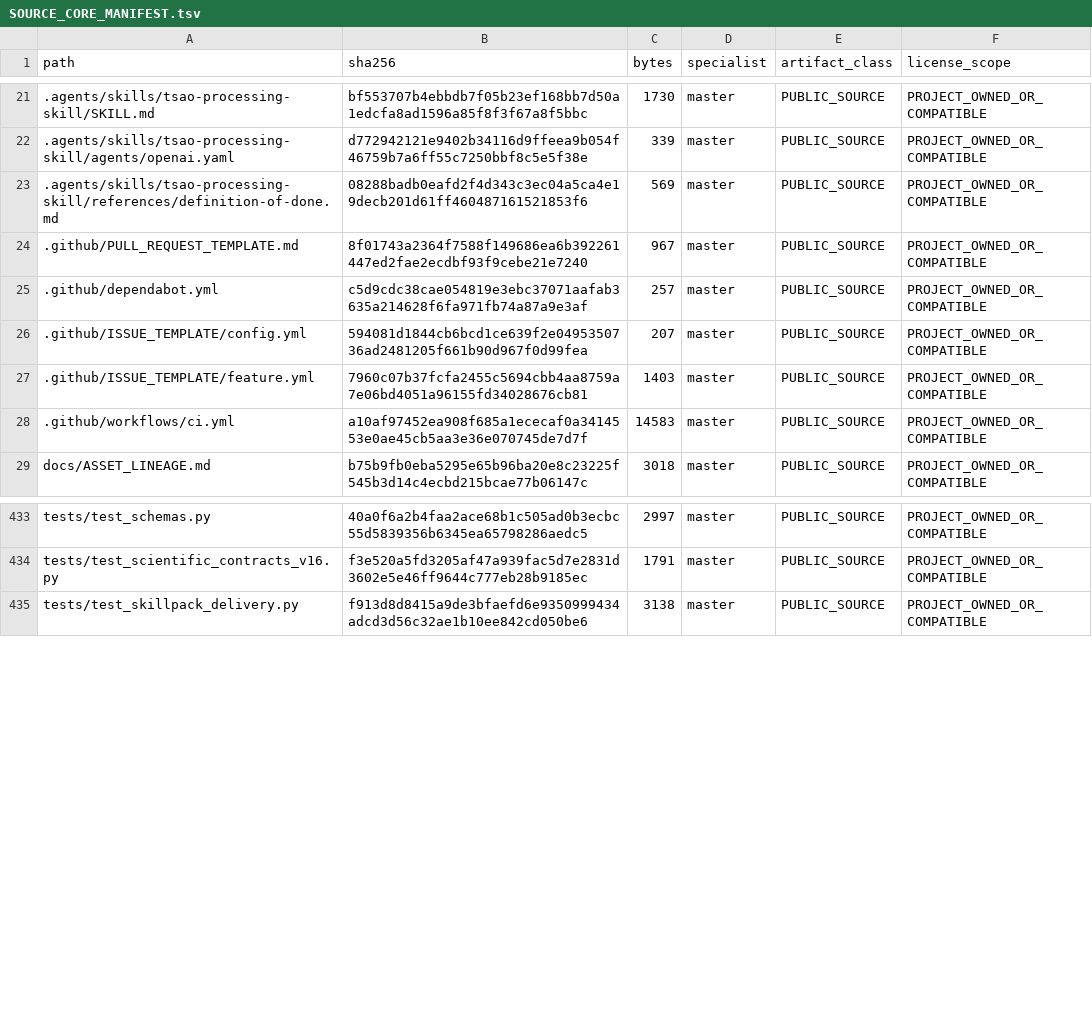
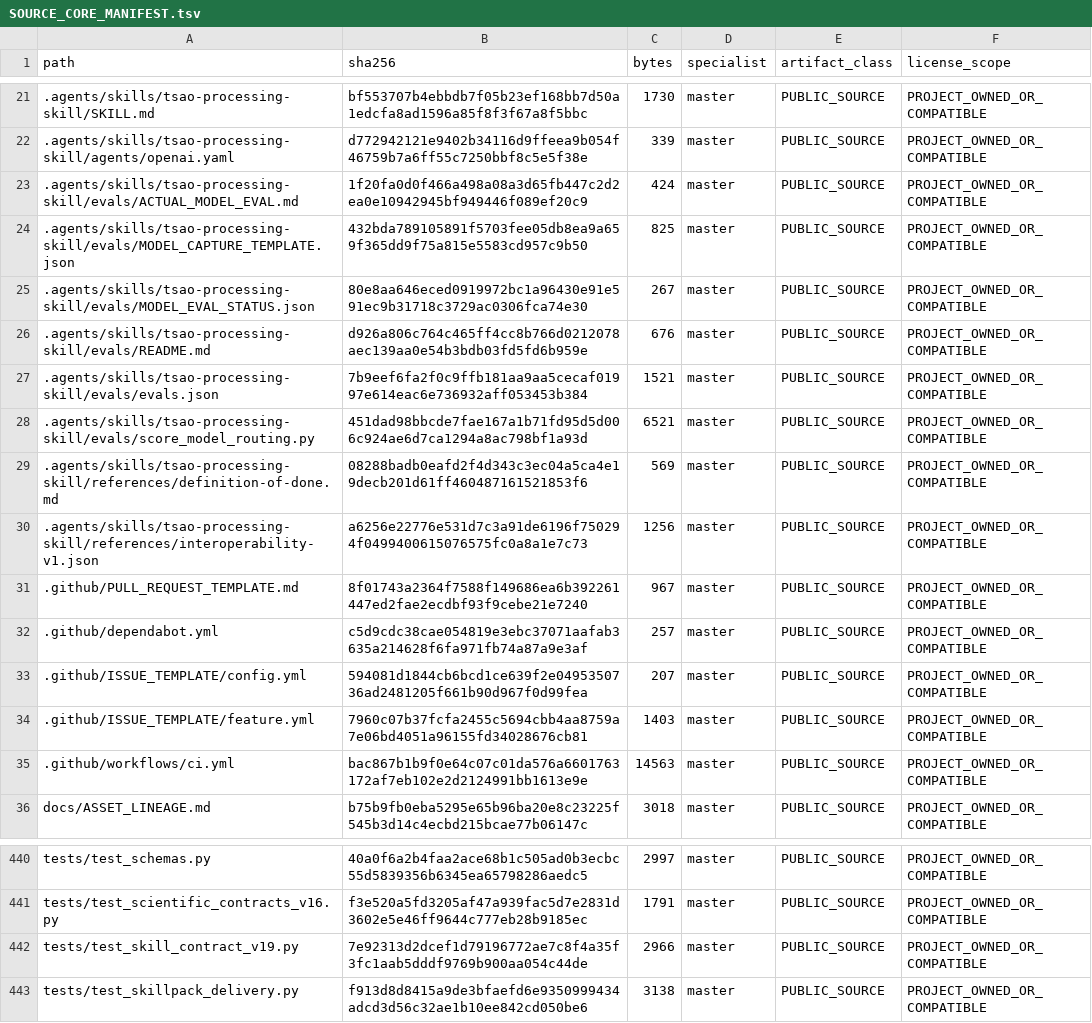
Before and after one commit to SUNHAOJUN22/TSAO-PROCESSING-SKILL, a TSV file: reports/SOURCE_CORE_MANIFEST.tsv, drawn as a sheet; only a part is shown, gaps mark what is left out; addresses are those after the commit; the diff names each change by its address in the sheet, - before the commit and + after, or states it on an @@ line.

```diff
--- a/reports/SOURCE_CORE_MANIFEST.tsv
+++ b/reports/SOURCE_CORE_MANIFEST.tsv
+row 23: .agents/skills/tsao-processing-skill/evals/ACTUAL_MODEL_EVAL.md | 1f20fa0d0f466a498a08a3d65fb447c2d2ea0e10942945bf949446f089ef20c9 | 424 | master | PUBLIC_SOURCE | PROJECT_OWNED_OR_COMPATIBLE
+row 24: .agents/skills/tsao-processing-skill/evals/MODEL_CAPTURE_TEMPLATE.json | 432bda789105891f5703fee05db8ea9a659f365dd9f75a815e5583cd957c9b50 | 825 | master | PUBLIC_SOURCE | PROJECT_OWNED_OR_COMPATIBLE
+row 25: .agents/skills/tsao-processing-skill/evals/MODEL_EVAL_STATUS.json | 80e8aa646eced0919972bc1a96430e91e591ec9b31718c3729ac0306fca74e30 | 267 | master | PUBLIC_SOURCE | PROJECT_OWNED_OR_COMPATIBLE
+row 26: .agents/skills/tsao-processing-skill/evals/README.md | d926a806c764c465ff4cc8b766d0212078aec139aa0e54b3bdb03fd5fd6b959e | 676 | master | PUBLIC_SOURCE | PROJECT_OWNED_OR_COMPATIBLE
+row 27: .agents/skills/tsao-processing-skill/evals/evals.json | 7b9eef6fa2f0c9ffb181aa9aa5cecaf01997e614eac6e736932aff053453b384 | 1521 | master | PUBLIC_SOURCE | PROJECT_OWNED_OR_COMPATIBLE
+row 28: .agents/skills/tsao-processing-skill/evals/score_model_routing.py | 451dad98bbcde7fae167a1b71fd95d5d006c924ae6d7ca1294a8ac798bf1a93d | 6521 | master | PUBLIC_SOURCE | PROJECT_OWNED_OR_COMPATIBLE
+row 30: .agents/skills/tsao-processing-skill/references/interoperability-v1.json | a6256e22776e531d7c3a91de6196f750294f0499400615076575fc0a8a1e7c73 | 1256 | master | PUBLIC_SOURCE | PROJECT_OWNED_OR_COMPATIBLE
-B35 (sha256): a10af97452ea908f685a1ececaf0a3414553e0ae45cb5aa3e36e070745de7d7f
+B35 (sha256): bac867b1b9f0e64c07c01da576a6601763172af7eb102e2d2124991bb1613e9e
-C35 (bytes): 14583
+C35 (bytes): 14563
+row 442: tests/test_skill_contract_v19.py | 7e92313d2dcef1d79196772ae7c8f4a35f3fc1aab5dddf9769b900aa054c44de | 2966 | master | PUBLIC_SOURCE | PROJECT_OWNED_OR_COMPATIBLE
```
